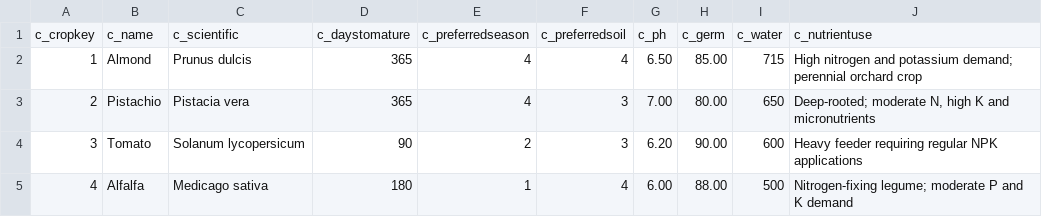
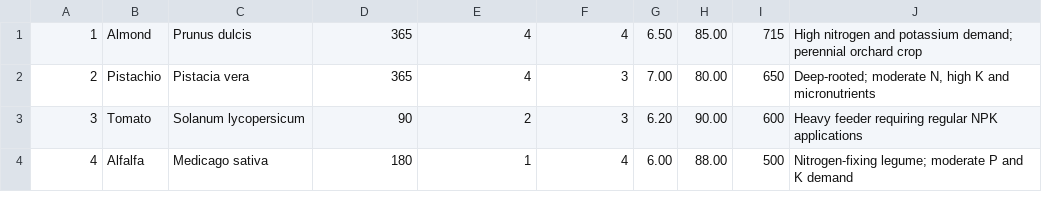
Before and after one commit to Aryan-Virdi/Agricultural-Information-Management-System, a CSV file: main/data/crop.csv, drawn as a sheet; only a part is shown.

```diff
--- a/main/data/crop.csv
+++ b/main/data/crop.csv
@@ -1,2 +1 @@
-c_cropkey,c_name,c_scientific,c_daystomature,c_preferredseason,c_preferredsoil,c_ph,c_germ,c_water,c_nutrientuse
 1,"Almond","Prunus dulcis",365,4,4,6.50,85.00,715,"High nitrogen and potassium demand; perennial orchard crop"
```
Also changed, not shown: main/data/farmer.csv, main/data/fieldcrop.csv, 7 other files.
